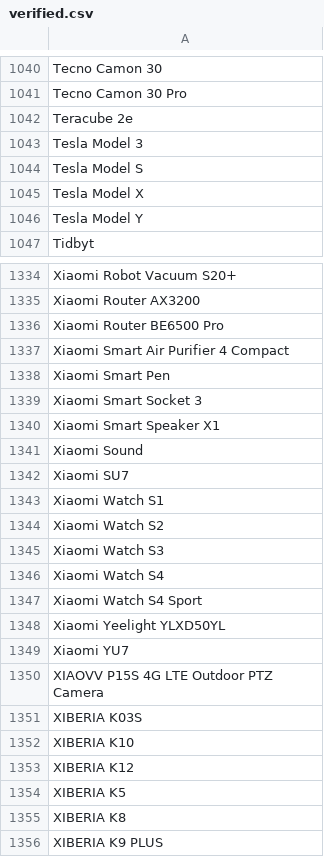
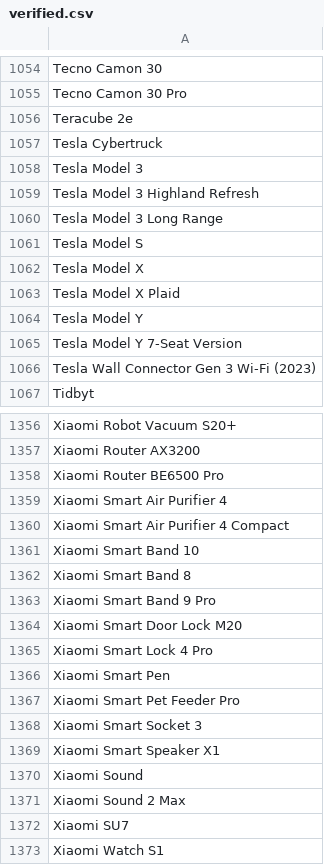
Before and after one commit to jeandecian/wiki-iot-product-name-verifier, a CSV file: verified.csv, drawn as a sheet; only a part is shown, gaps mark what is left out; the shorter side is filled out with more unchanged rows; the diff covers the shown part only; the diff names each change by its address in the sheet, - before the commit and + after, or states it on an @@ line.

```diff
--- a/verified.csv
+++ b/verified.csv
+row 1057: Tesla Cybertruck
+row 1059: Tesla Model 3 Highland Refresh
+row 1060: Tesla Model 3 Long Range
+row 1063: Tesla Model X Plaid
+row 1065: Tesla Model Y 7-Seat Version
+row 1066: Tesla Wall Connector Gen 3 Wi-Fi (2023)
+row 1359: Xiaomi Smart Air Purifier 4
+row 1361: Xiaomi Smart Band 10
+row 1362: Xiaomi Smart Band 8
+row 1363: Xiaomi Smart Band 9 Pro
+row 1364: Xiaomi Smart Door Lock M20
+row 1365: Xiaomi Smart Lock 4 Pro
+row 1367: Xiaomi Smart Pet Feeder Pro
+row 1371: Xiaomi Sound 2 Max
```
Also changed, not shown: 16 added rows elsewhere in this file, combined.csv, unapproved.csv.
